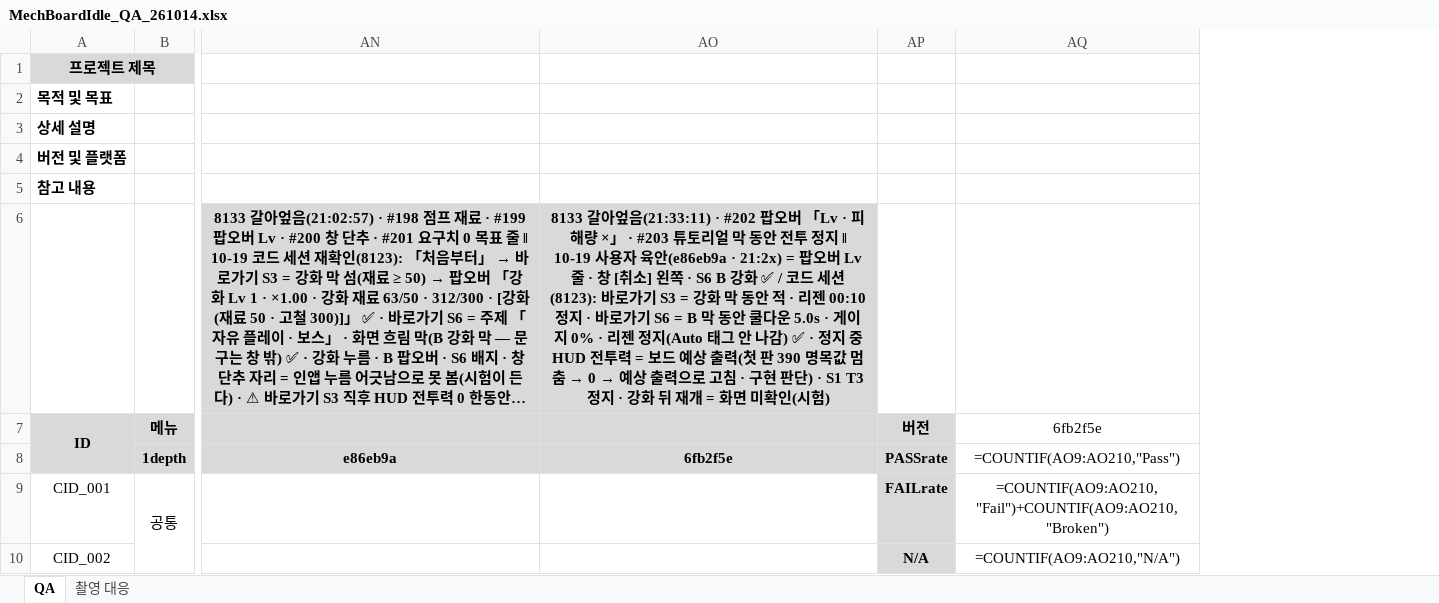
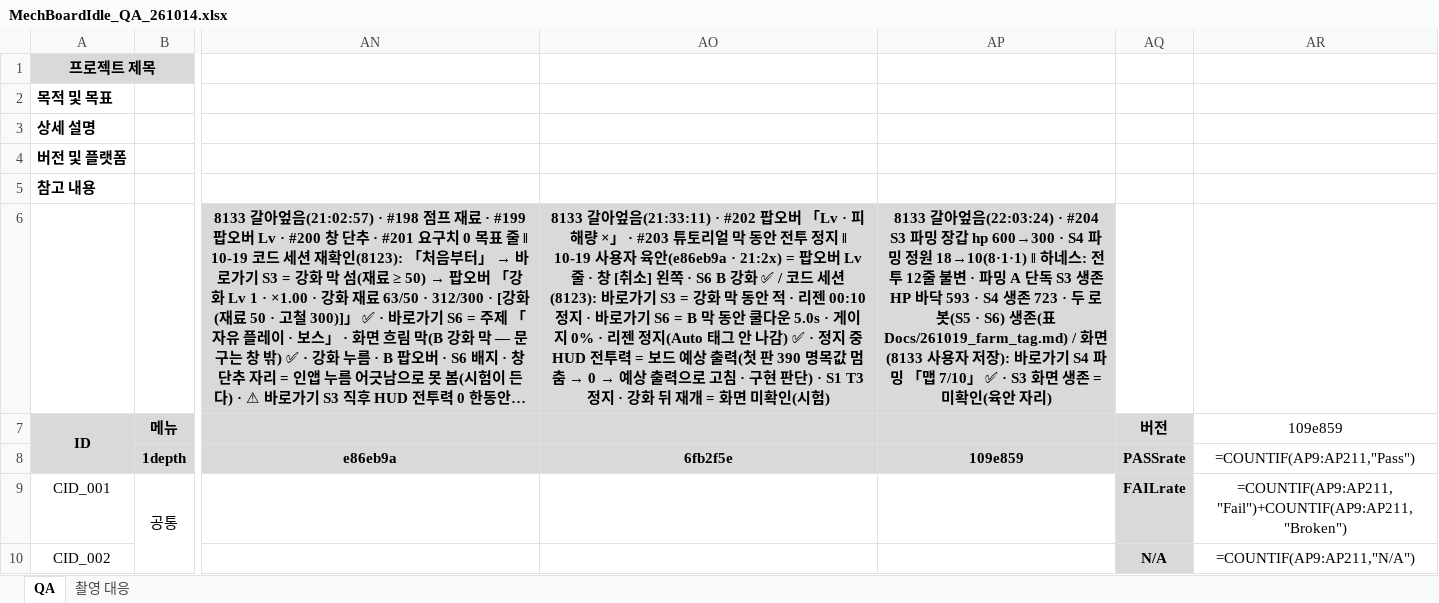
Before and after one commit to Rhythm0s/MechBoardIdle, an Excel workbook: Docs/QA/MechBoardIdle_QA_261014.xlsx, sheet QA, drawn as a sheet; only a part is shown, gaps mark what is left out; long unchanged cells end in …; values as stored, in another font and other column widths than the file's, no borders; formulas without a stored value are shown as written; conditional formats not drawn; removed rows and columns are numbered as before the commit, all else as after; the diff covers the shown part only; the diff names each change by its address in the sheet, - before the commit and + after, or states it on an @@ line.

```diff
--- a/Docs/QA/MechBoardIdle_QA_261014.xlsx (sheet QA)
+++ b/Docs/QA/MechBoardIdle_QA_261014.xlsx (sheet QA)
+column AP, rows 6-8: 8133 갈아엎음(22:03:24) · #204 S3 파밍 장갑 hp 600→300 · S4 파밍 정원 18→10(8·1·1) ‖ 하네스: 전투 12줄 불변 · 파밍 A 단독 S3 생존 HP 바닥 593 · S4 생존 723 · 두 로봇(S5 · S6) 생존(표 Docs/261019_farm_tag.md) / 화면(8133 사용자 저장): 바로가기 S4 파밍 「맵 7/10」 ✅ · S3 화면 생존 = 미확인(육안 자리) |  | 109e859
-column AQ, rows 7-10: 6fb2f5e | =COUNTIF(AO9:AO210,"Pass") | =COUNTIF(AO9:AO210,"Fail")+COUNTIF(AO9:AO210,"Broken") | =COUNTIF(AO9:AO210,"N/A")
+column AR, rows 7-10: 109e859 | =COUNTIF(AP9:AP211,"Pass") | =COUNTIF(AP9:AP211,"Fail")+COUNTIF(AP9:AP211,"Broken") | =COUNTIF(AP9:AP211,"N/A")
```
Also changed, not shown: 1 added row elsewhere in this sheet, 1 other file.
